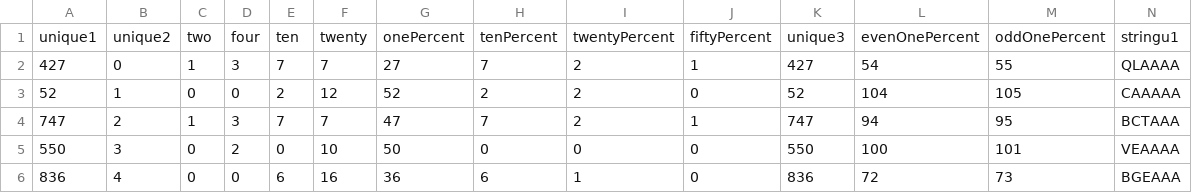
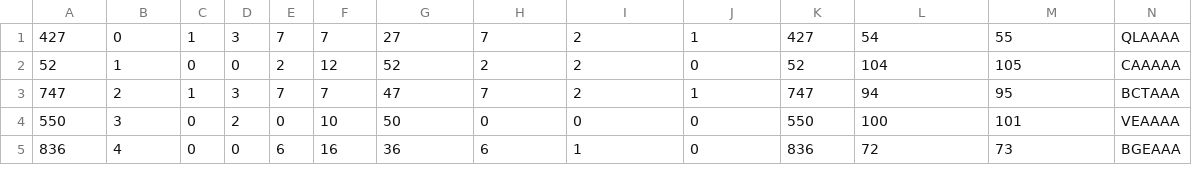
Before and after one commit to santitobon9/487DB-Project, a CSV file: dataset/onektup.csv, drawn as a sheet; only a part is shown; rows hold the shown columns only; the diff names each change by its address in the sheet, - before the commit and + after, or states it on an @@ line.

Commit message:
Update onektup.csv

```diff
--- a/dataset/onektup.csv
+++ b/dataset/onektup.csv
-row 1: unique1 | unique2 | two | four | ten | twenty | onePercent | tenPercent | twentyPercent | fiftyPercent | unique3 | evenOnePercent | oddOnePercent | stringu1
```
